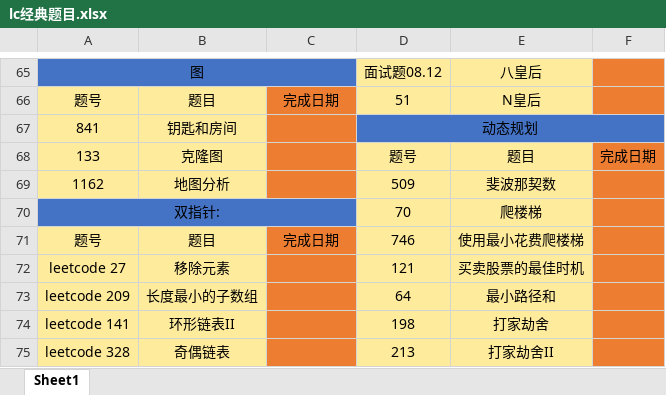
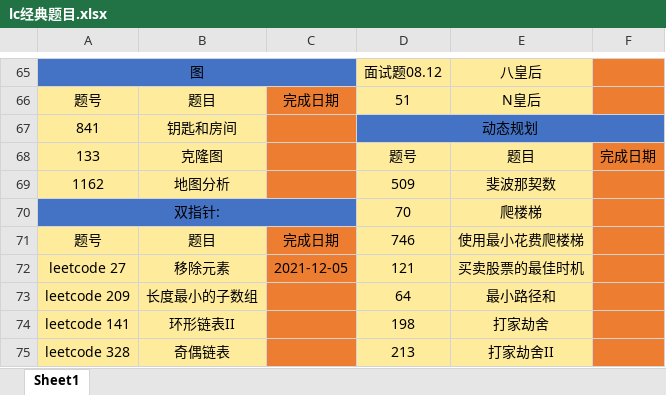
Before and after one commit to hs-zhangsan/leetcode, an Excel workbook: lc经典题目/lc经典题目.xlsx, sheet Sheet1, drawn as a sheet; only a part is shown, gaps mark what is left out; values as stored, in another font and other column widths than the file's, no borders; the diff names each change by its address in the sheet, - before the commit and + after, or states it on an @@ line.

```diff
--- a/lc经典题目/lc经典题目.xlsx (sheet Sheet1)
+++ b/lc经典题目/lc经典题目.xlsx (sheet Sheet1)
-C72: (empty)
+C72: 2021-12-05
```
Also changed, not shown: 1 other file.
